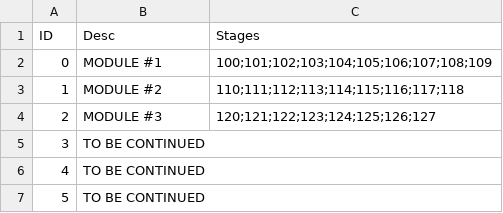
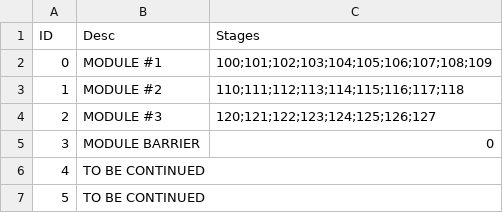
Before and after one commit to imanoony/block, a CSV file: blllock/Assets/Resources/Data/Module.csv, drawn as a sheet.

Commit message:
[feat] barrier feature

```diff
--- a/blllock/Assets/Resources/Data/Module.csv
+++ b/blllock/Assets/Resources/Data/Module.csv
@@ -4,3 +4,3 @@ ID,Desc,Stages
 2,MODULE #3,120;121;122;123;124;125;126;127
-3,TO BE CONTINUED,
+3,MODULE BARRIER,0
 4,TO BE CONTINUED,
```
Also changed, not shown: 7 other files.
